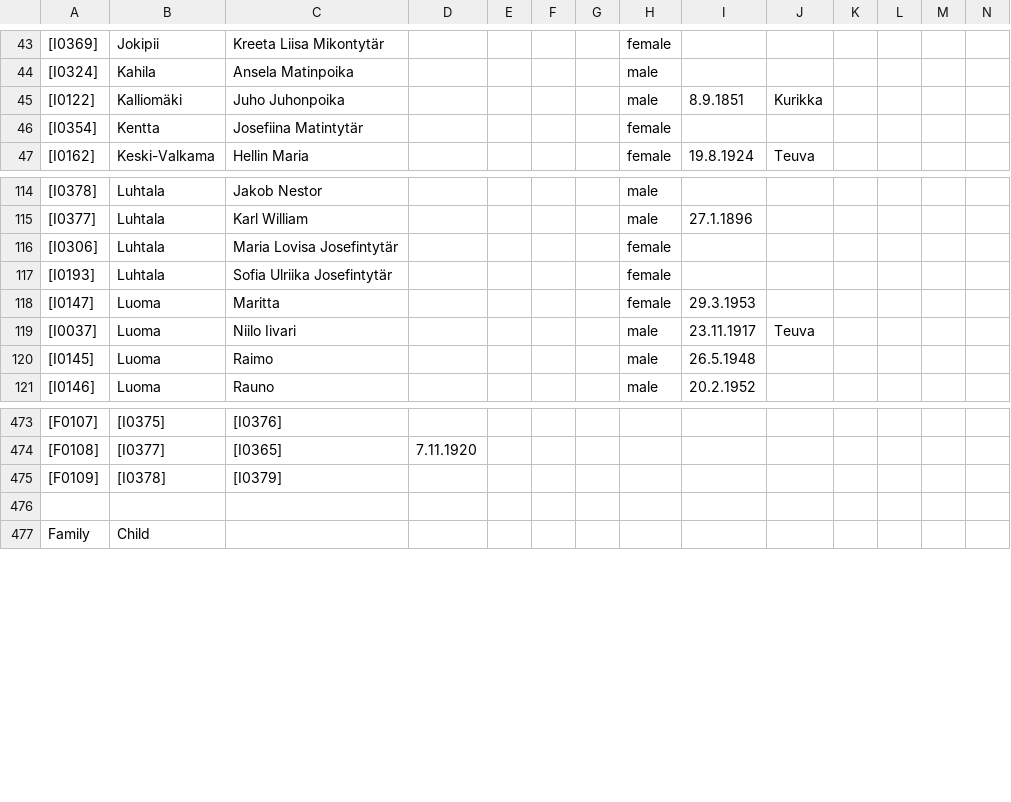
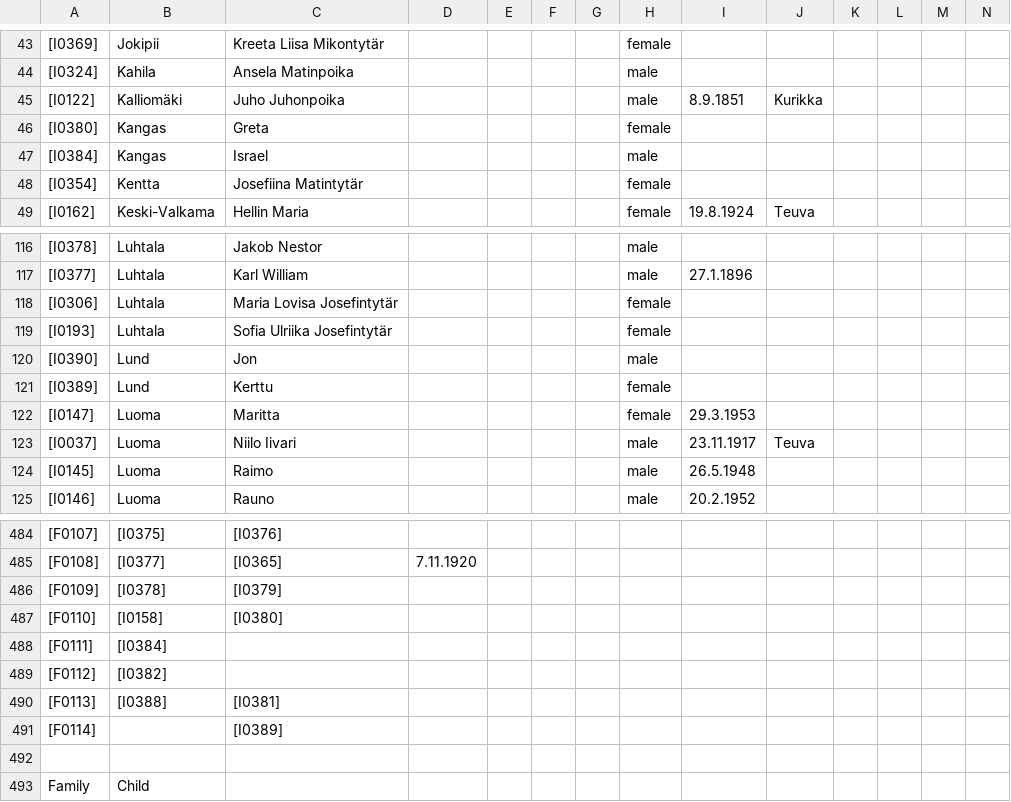
Before and after one commit to keskival/sukupuu, a CSV file: Tero_Keski-Valkama.csv, drawn as a sheet; only a part is shown, gaps mark what is left out; rows hold the shown columns only; the diff covers the shown part only; the diff names each change by its address in the sheet, - before the commit and + after, or states it on an @@ line.

Commit message:
Family information added from Kerttu Lund. Also added screenshots from 23AndMe and Promethease reports.

```diff
--- a/Tero_Keski-Valkama.csv
+++ b/Tero_Keski-Valkama.csv
+row 46: [I0380] | Kangas | Greta |  |  |  |  | female
+row 47: [I0384] | Kangas | Israel |  |  |  |  | male
+row 120: [I0390] | Lund | Jon |  |  |  |  | male
+row 121: [I0389] | Lund | Kerttu |  |  |  |  | female
+row 487: [F0110] | [I0158] | [I0380]
+row 488: [F0111] | [I0384]
+row 489: [F0112] | [I0382]
+row 490: [F0113] | [I0388] | [I0381]
+row 491: [F0114] |  | [I0389]
```
Also changed, not shown: 16 added rows elsewhere in this file, 17 other files.
